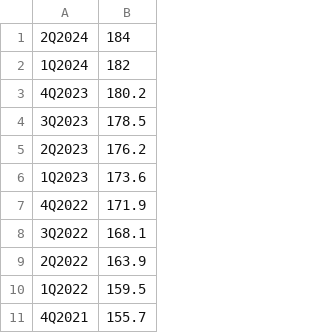
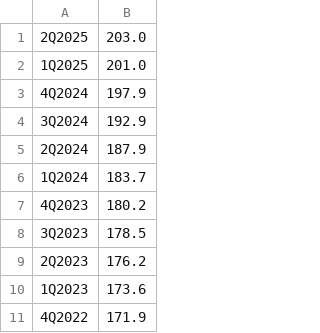
Before and after one commit to sivakornchong/hdb_project, a CSV file: data/RPI_dict.csv, drawn as a sheet; only a part is shown; the shorter side is filled out with more unchanged rows.

Commit message:
rerun with 2025 data and reformat with black

```diff
--- a/data/RPI_dict.csv
+++ b/data/RPI_dict.csv
@@ -1,3 +1,7 @@
-2Q2024,184
-1Q2024,182
+2Q2025,203.0
+1Q2025,201.0
+4Q2024,197.9
+3Q2024,192.9
+2Q2024,187.9
+1Q2024,183.7
 4Q2023,180.2
```
Also changed, not shown: 4 other files.
